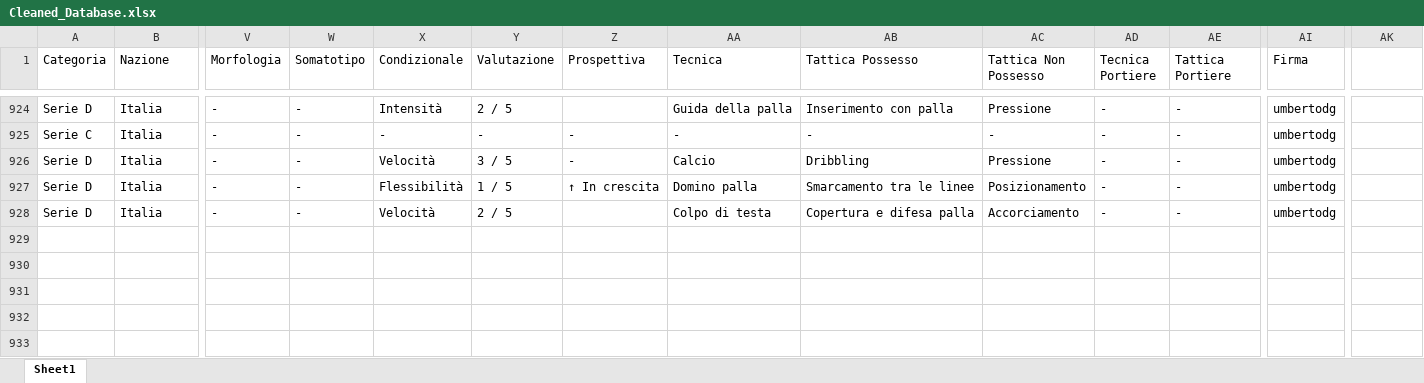
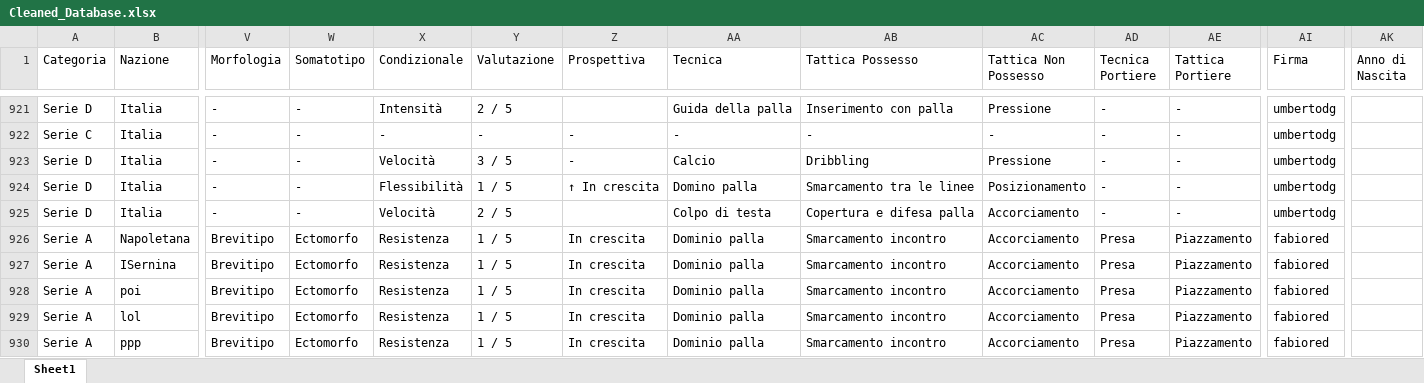
Before and after one commit to poliReus/databaseupdate, an Excel workbook: Cleaned_Database.xlsx, sheet Sheet1, drawn as a sheet; only a part is shown, gaps mark what is left out; values as stored, in another font and other column widths than the file's, no cell formats; rows hold the shown columns only; the diff covers the shown part only; the diff names each change by its address in the sheet, - before the commit and + after, or states it on an @@ line.

```diff
--- a/Cleaned_Database.xlsx (sheet Sheet1)
+++ b/Cleaned_Database.xlsx (sheet Sheet1)
-AK1: (empty)
+AK1: Anno di Nascita
+row 926: Serie A | Napoletana | Brevitipo | Ectomorfo | Resistenza | 1 / 5 | In crescita | Dominio palla | Smarcamento incontro | Accorciamento | Presa | Piazzamento | fabiored
+row 927: Serie A | ISernina | Brevitipo | Ectomorfo | Resistenza | 1 / 5 | In crescita | Dominio palla | Smarcamento incontro | Accorciamento | Presa | Piazzamento | fabiored
+row 928: Serie A | poi | Brevitipo | Ectomorfo | Resistenza | 1 / 5 | In crescita | Dominio palla | Smarcamento incontro | Accorciamento | Presa | Piazzamento | fabiored
+row 929: Serie A | lol | Brevitipo | Ectomorfo | Resistenza | 1 / 5 | In crescita | Dominio palla | Smarcamento incontro | Accorciamento | Presa | Piazzamento | fabiored
+row 930: Serie A | ppp | Brevitipo | Ectomorfo | Resistenza | 1 / 5 | In crescita | Dominio palla | Smarcamento incontro | Accorciamento | Presa | Piazzamento | fabiored
```
Also changed, not shown: 4 added rows, 3 removed rows and 92 edited cells elsewhere in this sheet, cell formats, 7 other files.
